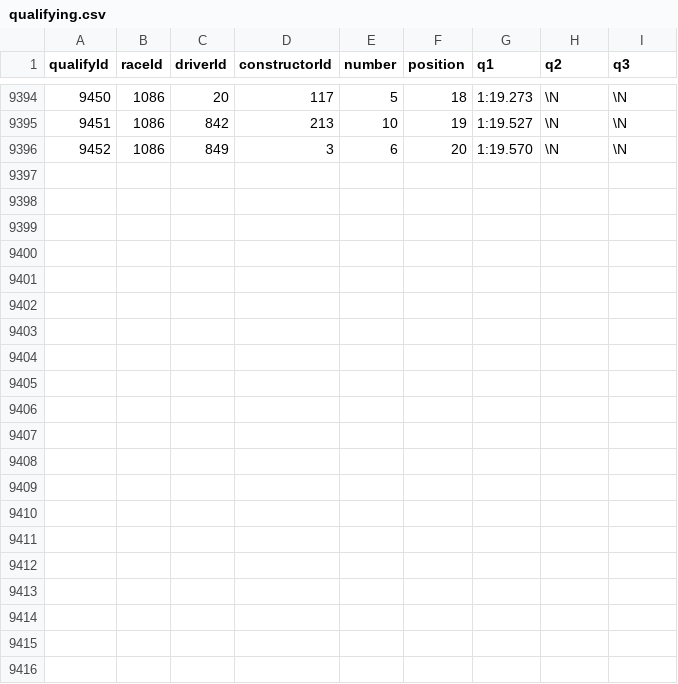
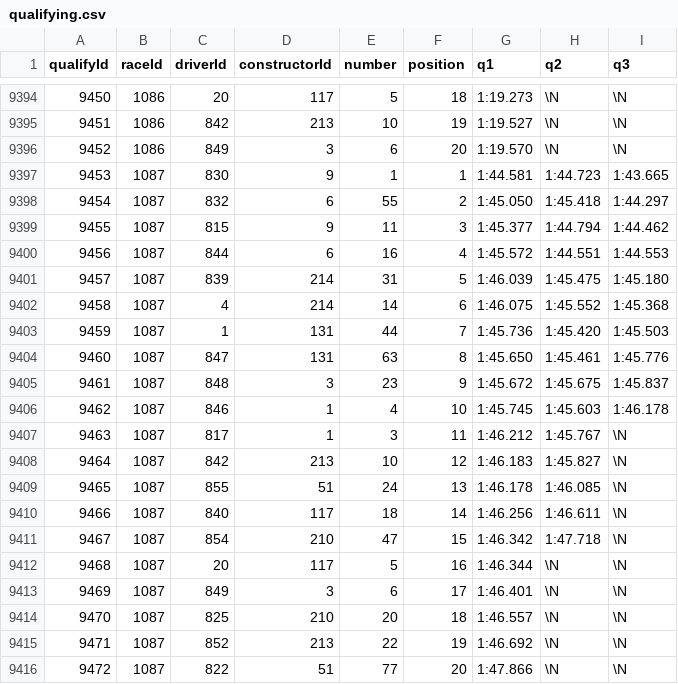
Before and after one commit to SpencerReno/Formula_one, a CSV file: data_files/qualifying.csv, drawn as a sheet; only a part is shown, gaps mark what is left out.

```diff
--- a/data_files/qualifying.csv
+++ b/data_files/qualifying.csv
@@ -9396 +9396,21 @@ qualifyId,raceId,driverId,constructorId,number,position,q1,q2,q3
 9452,1086,849,3,6,20,"1:19.570",\N,\N
+9453,1087,830,9,1,1,"1:44.581","1:44.723","1:43.665"
+9454,1087,832,6,55,2,"1:45.050","1:45.418","1:44.297"
+9455,1087,815,9,11,3,"1:45.377","1:44.794","1:44.462"
+9456,1087,844,6,16,4,"1:45.572","1:44.551","1:44.553"
+9457,1087,839,214,31,5,"1:46.039","1:45.475","1:45.180"
+9458,1087,4,214,14,6,"1:46.075","1:45.552","1:45.368"
+9459,1087,1,131,44,7,"1:45.736","1:45.420","1:45.503"
+9460,1087,847,131,63,8,"1:45.650","1:45.461","1:45.776"
+9461,1087,848,3,23,9,"1:45.672","1:45.675","1:45.837"
+9462,1087,846,1,4,10,"1:45.745","1:45.603","1:46.178"
+9463,1087,817,1,3,11,"1:46.212","1:45.767",\N
+9464,1087,842,213,10,12,"1:46.183","1:45.827",\N
+9465,1087,855,51,24,13,"1:46.178","1:46.085",\N
+9466,1087,840,117,18,14,"1:46.256","1:46.611",\N
+9467,1087,854,210,47,15,"1:46.342","1:47.718",\N
+9468,1087,20,117,5,16,"1:46.344",\N,\N
+9469,1087,849,3,6,17,"1:46.401",\N,\N
+9470,1087,825,210,20,18,"1:46.557",\N,\N
+9471,1087,852,213,22,19,"1:46.692",\N,\N
+9472,1087,822,51,77,20,"1:47.866",\N,\N
```
Also changed, not shown: data_files/pit_stops.csv, data_files/races.csv, 1 other file.
